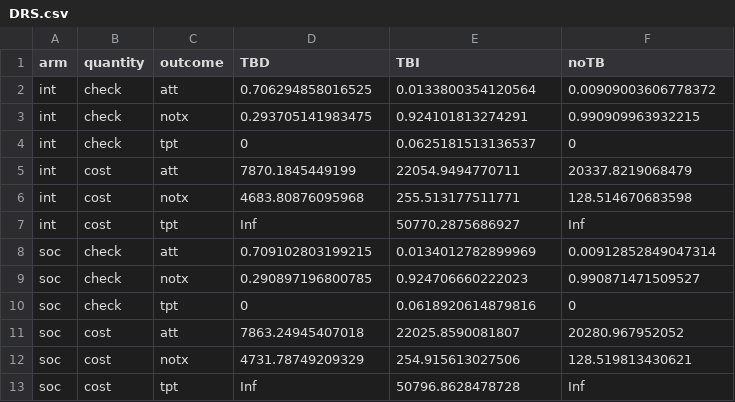
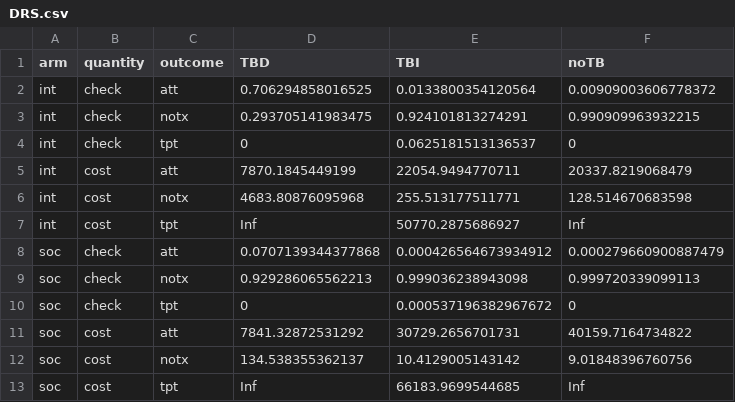
Before and after one commit to nmafirakureva/PPDpathways, a CSV file: outdata/DRS.csv, drawn as a sheet.

```diff
--- a/outdata/DRS.csv
+++ b/outdata/DRS.csv
@@ -7,7 +7,7 @@ int,cost,notx,4683.80876095968,255.513177511771,128.514670683598
 int,cost,tpt,Inf,50770.2875686927,Inf
-soc,check,att,0.709102803199215,0.0134012782899969,0.00912852849047314
-soc,check,notx,0.290897196800785,0.924706660222023,0.990871471509527
-soc,check,tpt,0,0.0618920614879816,0
-soc,cost,att,7863.24945407018,22025.8590081807,20280.967952052
-soc,cost,notx,4731.78749209329,254.915613027506,128.519813430621
-soc,cost,tpt,Inf,50796.8628478728,Inf
+soc,check,att,0.0707139344377868,0.000426564673934912,0.000279660900887479
+soc,check,notx,0.929286065562213,0.999036238943098,0.999720339099113
+soc,check,tpt,0,0.000537196382967672,0
+soc,cost,att,7841.32872531292,30729.2656701731,40159.7164734822
+soc,cost,notx,134.538355362137,10.4129005143142,9.01848396760756
+soc,cost,tpt,Inf,66183.9699544685,Inf
```
Also changed, not shown: 20 other files.
